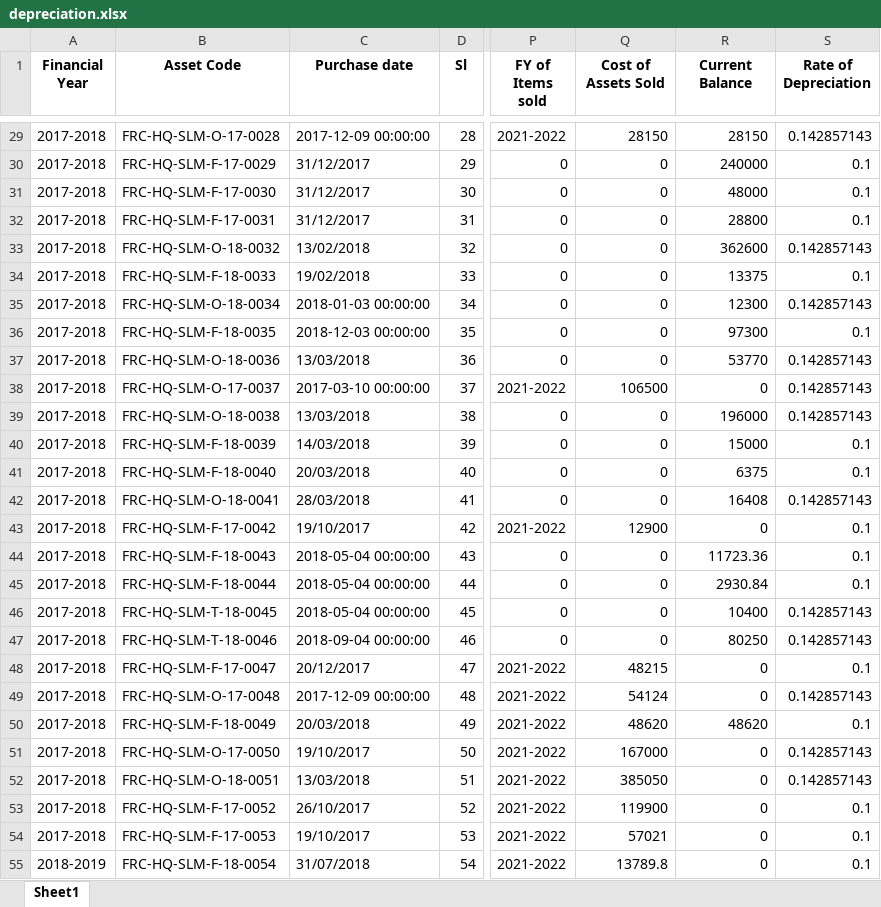
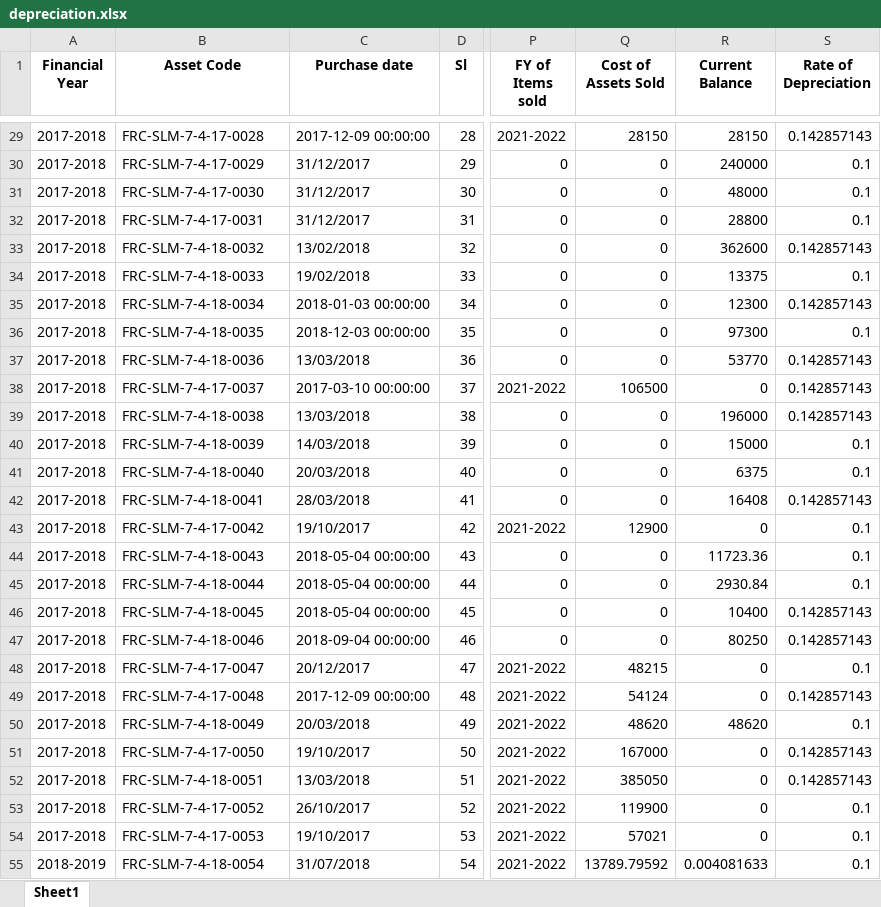
Before and after one commit to ANIKFRCBD/AFAR_NEW_VERSION, an Excel workbook: afar_project/csv_path/sample/depreciation.xlsx, sheet Sheet1, drawn as a sheet; only a part is shown, gaps mark what is left out; values as stored, in another font and other column widths than the file's, no borders; the diff covers the shown part only; the diff names each change by its address in the sheet, - before the commit and + after, or states it on an @@ line.

```diff
--- a/afar_project/csv_path/sample/depreciation.xlsx (sheet Sheet1)
+++ b/afar_project/csv_path/sample/depreciation.xlsx (sheet Sheet1)
-B29 (Asset Code): FRC-HQ-SLM-O-17-0028
+B29 (Asset Code): FRC-SLM-7-4-17-0028
-B30 (Asset Code): FRC-HQ-SLM-F-17-0029
+B30 (Asset Code): FRC-SLM-7-4-17-0029
-B31 (Asset Code): FRC-HQ-SLM-F-17-0030
+B31 (Asset Code): FRC-SLM-7-4-17-0030
-B32 (Asset Code): FRC-HQ-SLM-F-17-0031
+B32 (Asset Code): FRC-SLM-7-4-17-0031
-B33 (Asset Code): FRC-HQ-SLM-O-18-0032
+B33 (Asset Code): FRC-SLM-7-4-18-0032
-B34 (Asset Code): FRC-HQ-SLM-F-18-0033
+B34 (Asset Code): FRC-SLM-7-4-18-0033
-B35 (Asset Code): FRC-HQ-SLM-O-18-0034
+B35 (Asset Code): FRC-SLM-7-4-18-0034
-B36 (Asset Code): FRC-HQ-SLM-F-18-0035
+B36 (Asset Code): FRC-SLM-7-4-18-0035
-B37 (Asset Code): FRC-HQ-SLM-O-18-0036
+B37 (Asset Code): FRC-SLM-7-4-18-0036
-B38 (Asset Code): FRC-HQ-SLM-O-17-0037
+B38 (Asset Code): FRC-SLM-7-4-17-0037
-B39 (Asset Code): FRC-HQ-SLM-O-18-0038
+B39 (Asset Code): FRC-SLM-7-4-18-0038
-B40 (Asset Code): FRC-HQ-SLM-F-18-0039
+B40 (Asset Code): FRC-SLM-7-4-18-0039
-B41 (Asset Code): FRC-HQ-SLM-F-18-0040
+B41 (Asset Code): FRC-SLM-7-4-18-0040
-B42 (Asset Code): FRC-HQ-SLM-O-18-0041
+B42 (Asset Code): FRC-SLM-7-4-18-0041
-B43 (Asset Code): FRC-HQ-SLM-F-17-0042
+B43 (Asset Code): FRC-SLM-7-4-17-0042
-B44 (Asset Code): FRC-HQ-SLM-F-18-0043
+B44 (Asset Code): FRC-SLM-7-4-18-0043
-B45 (Asset Code): FRC-HQ-SLM-F-18-0044
+B45 (Asset Code): FRC-SLM-7-4-18-0044
-B46 (Asset Code): FRC-HQ-SLM-T-18-0045
+B46 (Asset Code): FRC-SLM-7-4-18-0045
-B47 (Asset Code): FRC-HQ-SLM-T-18-0046
+B47 (Asset Code): FRC-SLM-7-4-18-0046
-B48 (Asset Code): FRC-HQ-SLM-F-17-0047
+B48 (Asset Code): FRC-SLM-7-4-17-0047
-B49 (Asset Code): FRC-HQ-SLM-O-17-0048
+B49 (Asset Code): FRC-SLM-7-4-17-0048
-B50 (Asset Code): FRC-HQ-SLM-F-18-0049
+B50 (Asset Code): FRC-SLM-7-4-18-0049
-B51 (Asset Code): FRC-HQ-SLM-O-17-0050
+B51 (Asset Code): FRC-SLM-7-4-17-0050
-B52 (Asset Code): FRC-HQ-SLM-O-18-0051
+B52 (Asset Code): FRC-SLM-7-4-18-0051
-B53 (Asset Code): FRC-HQ-SLM-F-17-0052
+B53 (Asset Code): FRC-SLM-7-4-17-0052
-B54 (Asset Code): FRC-HQ-SLM-F-17-0053
+B54 (Asset Code): FRC-SLM-7-4-17-0053
-B55 (Asset Code): FRC-HQ-SLM-F-18-0054
+B55 (Asset Code): FRC-SLM-7-4-18-0054
-Q55 (Cost of Assets Sold): 13789.8
+Q55 (Cost of Assets Sold): 13789.79592
-R55 (Current Balance): 0
+R55 (Current Balance): 0.004081633
```
Also changed, not shown: 275 edited cells elsewhere in this sheet, afar_project/csv_path/sample/asset_register.xlsx, 1 other file.
